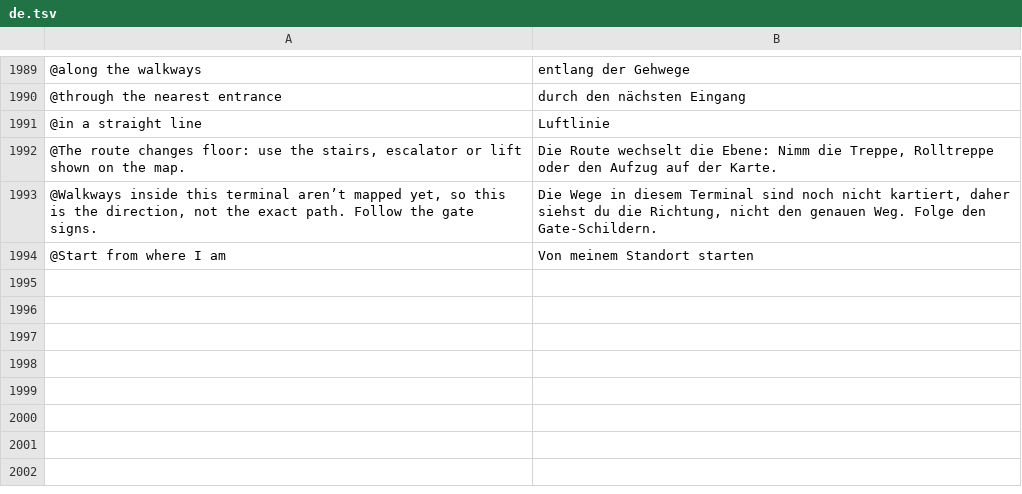
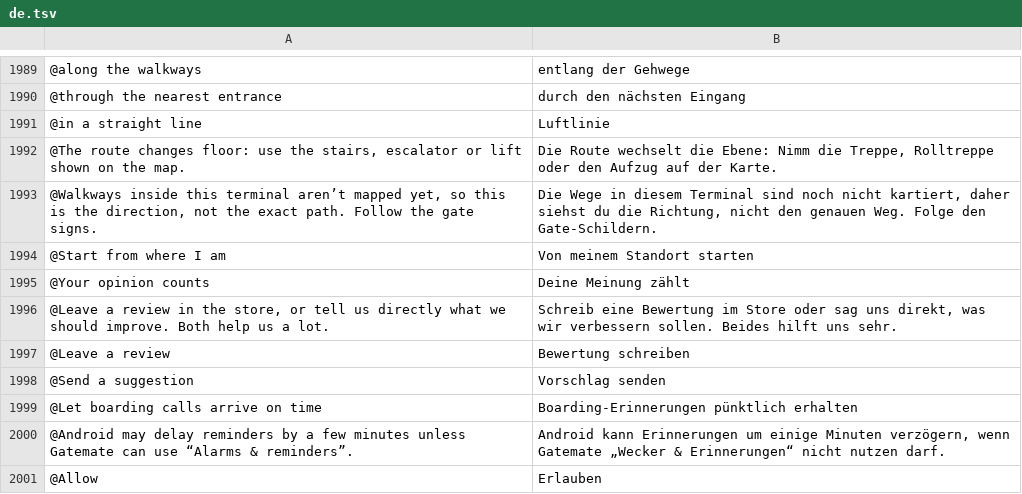
Before and after one commit to Yaniselu/gatemate, a TSV file: i18n-src/de.tsv, drawn as a sheet; only a part is shown, gaps mark what is left out.

```diff
--- a/i18n-src/de.tsv
+++ b/i18n-src/de.tsv
@@ -1994 +1994,8 @@
 @Start from where I am	Von meinem Standort starten
+@Your opinion counts	Deine Meinung zählt
+@Leave a review in the store, or tell us directly what we should improve. Both help us a lot.	Schreib eine Bewertung im Store oder sag uns direkt, was wir verbessern sollen. Beides hilft uns sehr.
+@Leave a review	Bewertung schreiben
+@Send a suggestion	Vorschlag senden
+@Let boarding calls arrive on time	Boarding-Erinnerungen pünktlich erhalten
+@Android may delay reminders by a few minutes unless Gatemate can use “Alarms & reminders”.	Android kann Erinnerungen um einige Minuten verzögern, wenn Gatemate „Wecker & Erinnerungen“ nicht nutzen darf.
+@Allow	Erlauben
```
Also changed, not shown: i18n-src/es.tsv, i18n-src/fr.tsv, 23 other files.
